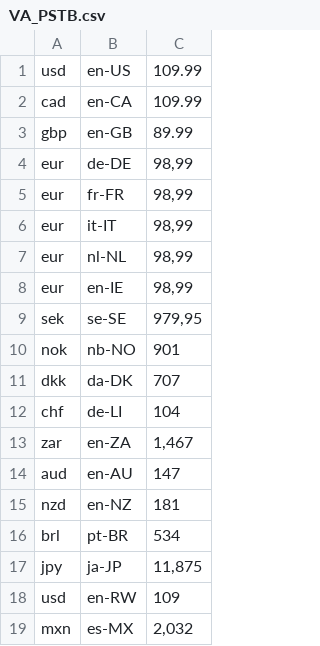
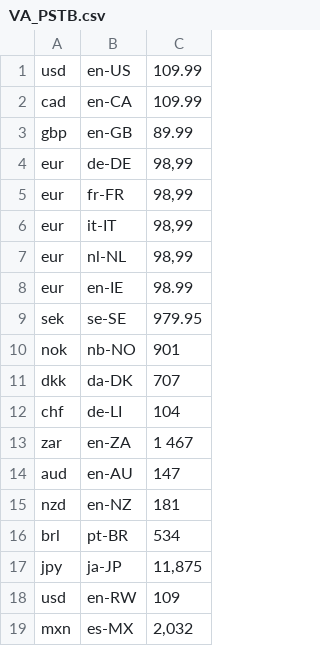
Before and after one commit to amy20261/Corel_AWS, a CSV file: Global_Variable/VA/VA_PSTB.csv, drawn as a sheet.

Commit message:
update VA for VSP/VSU product page

```diff
--- a/Global_Variable/VA/VA_PSTB.csv
+++ b/Global_Variable/VA/VA_PSTB.csv
@@ -7,4 +7,4 @@ eur;it-IT;98,99
 eur;nl-NL;98,99
-eur;en-IE;98,99
-sek;se-SE;979,95
+eur;en-IE;98.99
+sek;se-SE;979.95
 nok;nb-NO;901
@@ -12,3 +12,3 @@ dkk;da-DK;707
 chf;de-LI;104
-zar;en-ZA;1,467
+zar;en-ZA;1 467
 aud;en-AU;147
```
